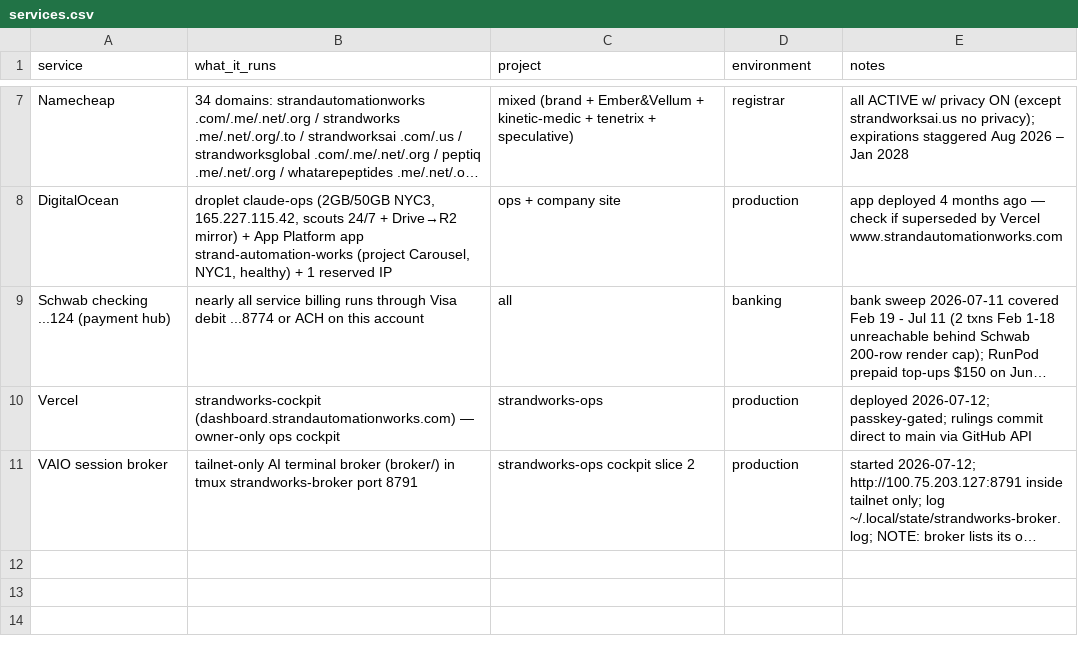
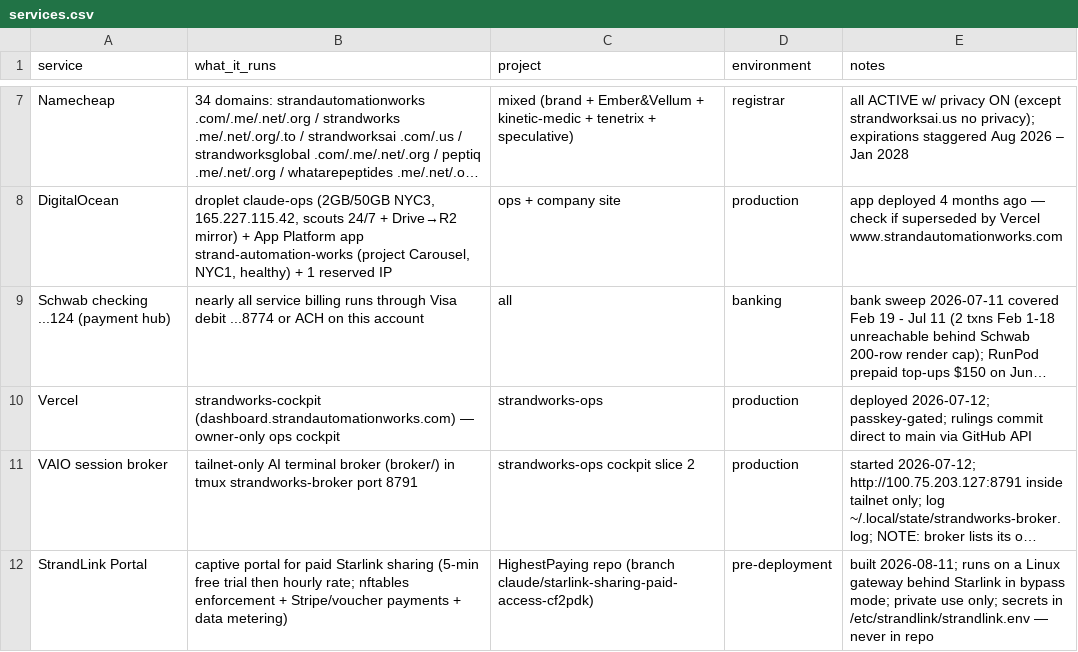
Before and after one commit to StrandWorksAutomations/strandworks-ops, a CSV file: registers/services.csv, drawn as a sheet; only a part is shown, gaps mark what is left out; long unchanged cells end in …; the diff names each change by its address in the sheet, - before the commit and + after, or states it on an @@ line.

```diff
--- a/registers/services.csv
+++ b/registers/services.csv
+row 12: StrandLink Portal | captive portal for paid Starlink sharing (5-min free trial then hourly rate; nftables enforcement + Stripe/voucher payments + data metering) | HighestPaying repo (branch claude/starlink-sharing-paid-access-cf2pdk) | pre-deployment | built 2026-08-11; runs on a Linux gateway behind Starlink in bypass mode; private use only; secrets in /etc/strandlink/strandlink.env — never in repo
```
Also changed, not shown: registers/checks.csv, 1 other file.
